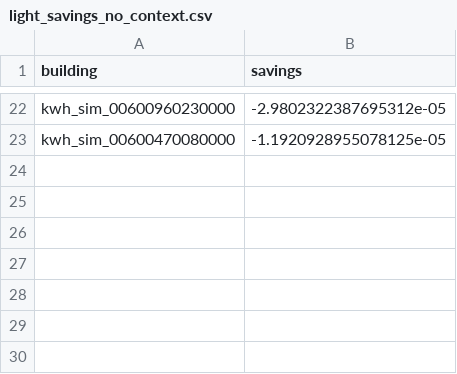
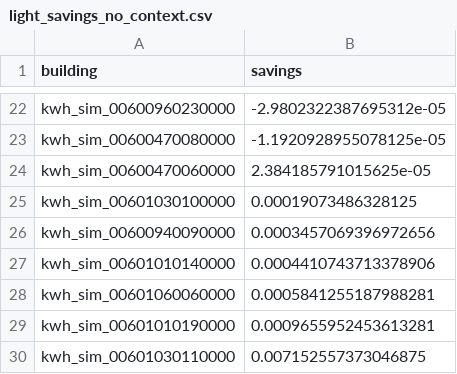
Before and after one commit to Urban-Informatics-Lab/dues-extension, a CSV file: savings_analysis/light_savings_no_context.csv, drawn as a sheet; only a part is shown, gaps mark what is left out.

```diff
--- a/savings_analysis/light_savings_no_context.csv
+++ b/savings_analysis/light_savings_no_context.csv
@@ -23 +23,8 @@ kwh_sim_00600960230000,-2.9802322387695312e-05
 kwh_sim_00600470080000,-1.1920928955078125e-05
+kwh_sim_00600470060000,2.384185791015625e-05
+kwh_sim_00601030100000,0.00019073486328125
+kwh_sim_00600940090000,0.0003457069396972656
+kwh_sim_00601010140000,0.0004410743713378906
+kwh_sim_00601060060000,0.0005841255187988281
+kwh_sim_00601010190000,0.0009655952453613281
+kwh_sim_00601030110000,0.007152557373046875
```
Also changed, not shown: savings_analysis/full_savings.csv, savings_analysis/full_savings_no_context.csv, 11 other files.
